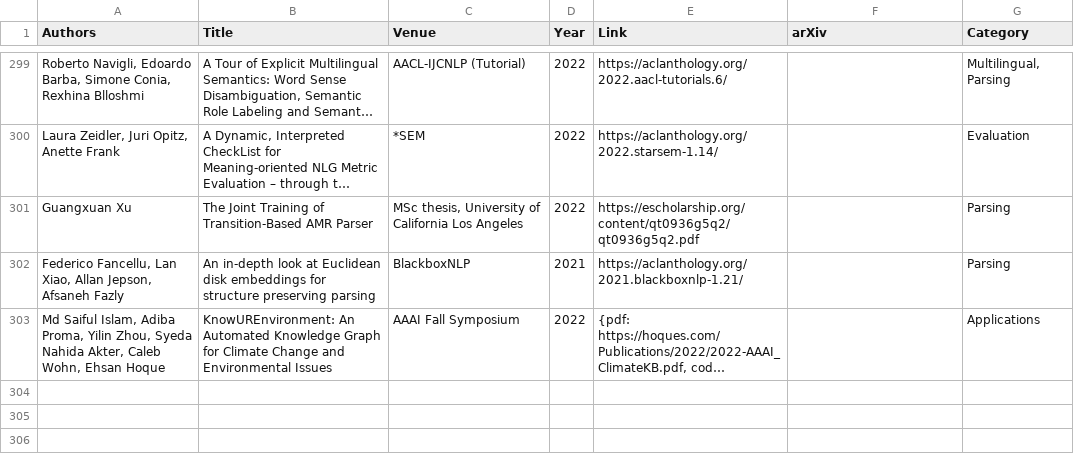
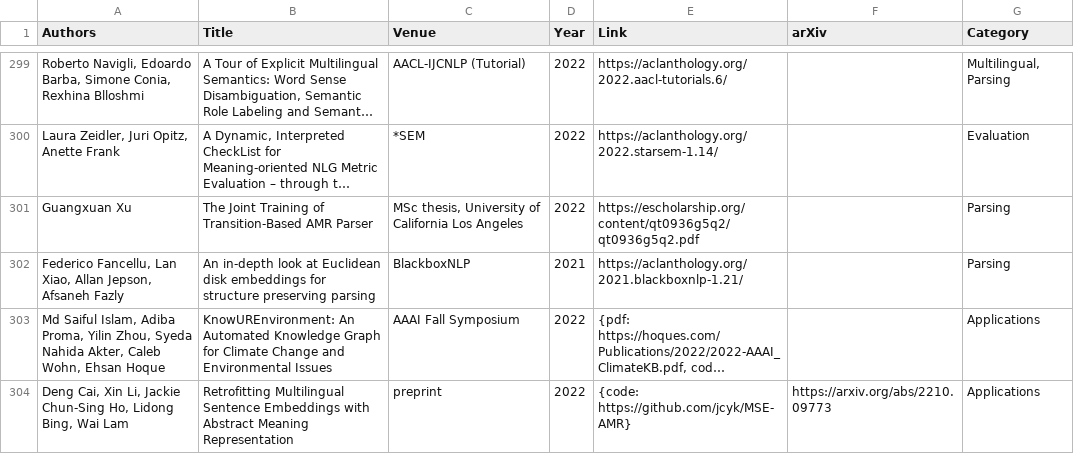
Before and after one commit to nert-nlp/AMR-Bibliography, a TSV file: data/amr_papers.tsv, drawn as a sheet; only a part is shown, gaps mark what is left out; long unchanged cells end in …; the diff names each change by its address in the sheet, - before the commit and + after, or states it on an @@ line.

Commit message:
Update amr_papers.tsv (#187)

```diff
--- a/data/amr_papers.tsv
+++ b/data/amr_papers.tsv
+row 304: Deng Cai, Xin Li, Jackie Chun-Sing Ho, Lidong Bing, Wai Lam | Retrofitting Multilingual Sentence Embeddings with Abstract Meaning Representation | preprint | 2022 | {code: https://github.com/jcyk/MSE-AMR} | https://arxiv.org/abs/2210.09773 | Applications
```
